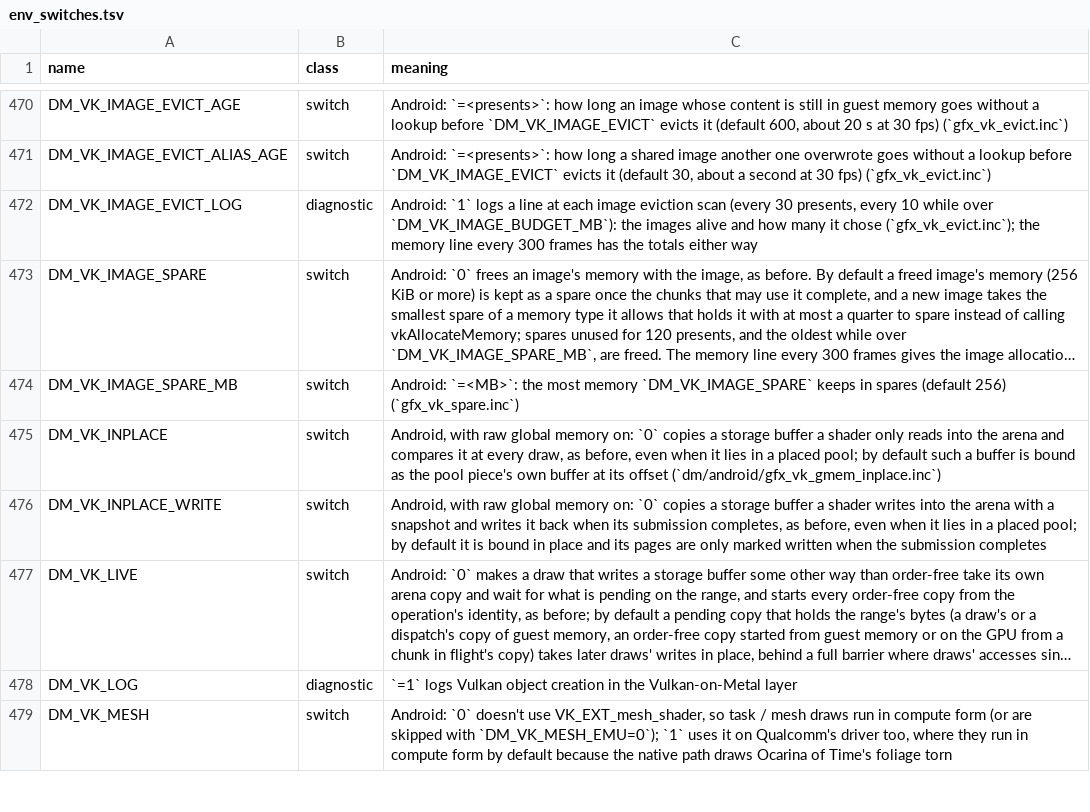
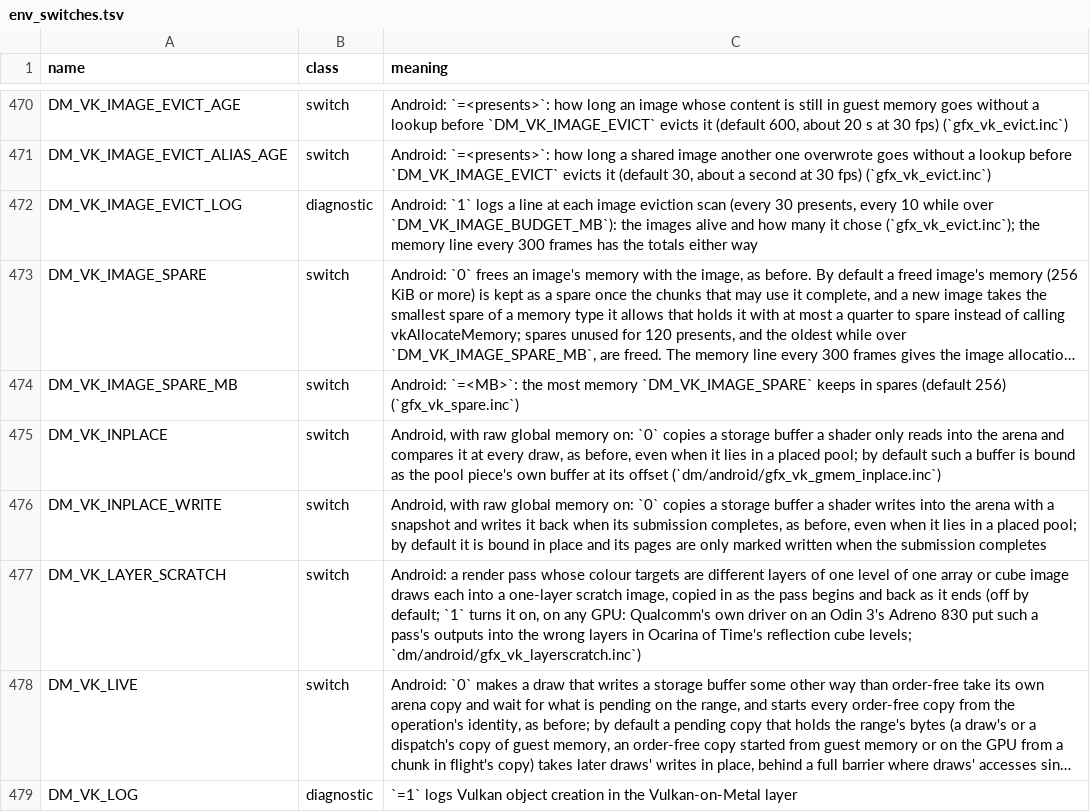
Before and after one commit to cerroverb/droidplay-linux, a TSV file: docs/env_switches.tsv, drawn as a sheet; only a part is shown, gaps mark what is left out; the shorter side is filled out with more unchanged rows; long unchanged cells end in …; the diff names each change by its address in the sheet, - before the commit and + after, or states it on an @@ line.

```diff
--- a/docs/env_switches.tsv
+++ b/docs/env_switches.tsv
+row 477: DM_VK_LAYER_SCRATCH | switch | Android: a render pass whose colour targets are different layers of one level of one array or cube image draws each into a one-layer scratch image, copied in as the pass begins and back as it ends (off by default; `1` turns it on, on any GPU: Qualcomm's own driver on an Odin 3's Adreno 830 put such a pass's outputs into the wrong layers in Ocarina of Time's reflection cube levels; `dm/android/gfx_vk_layerscratch.inc`)
```
Also changed, not shown: 9 other files.
